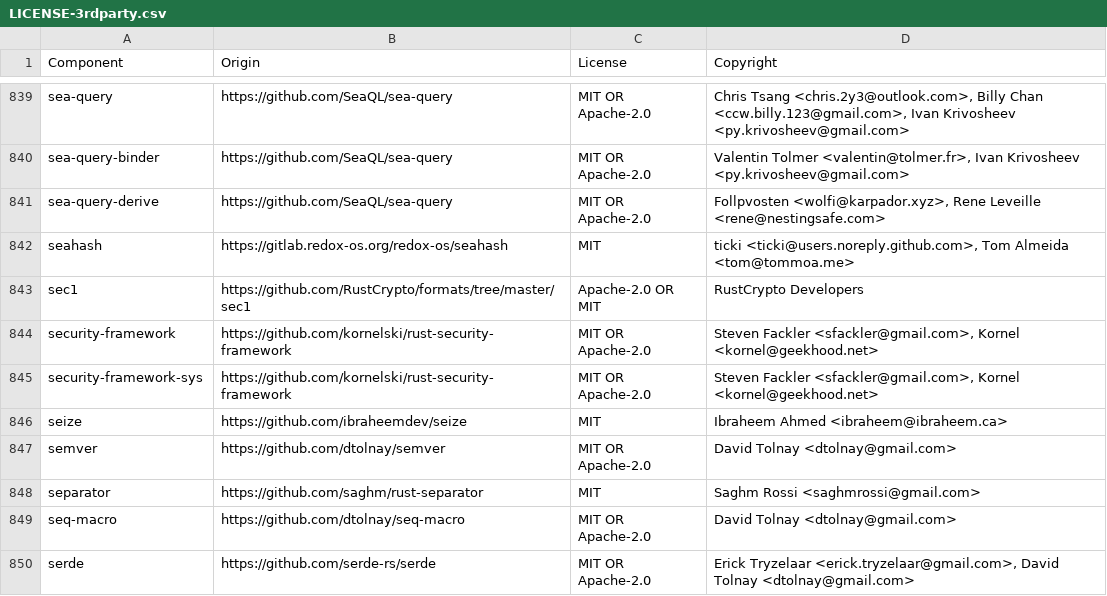
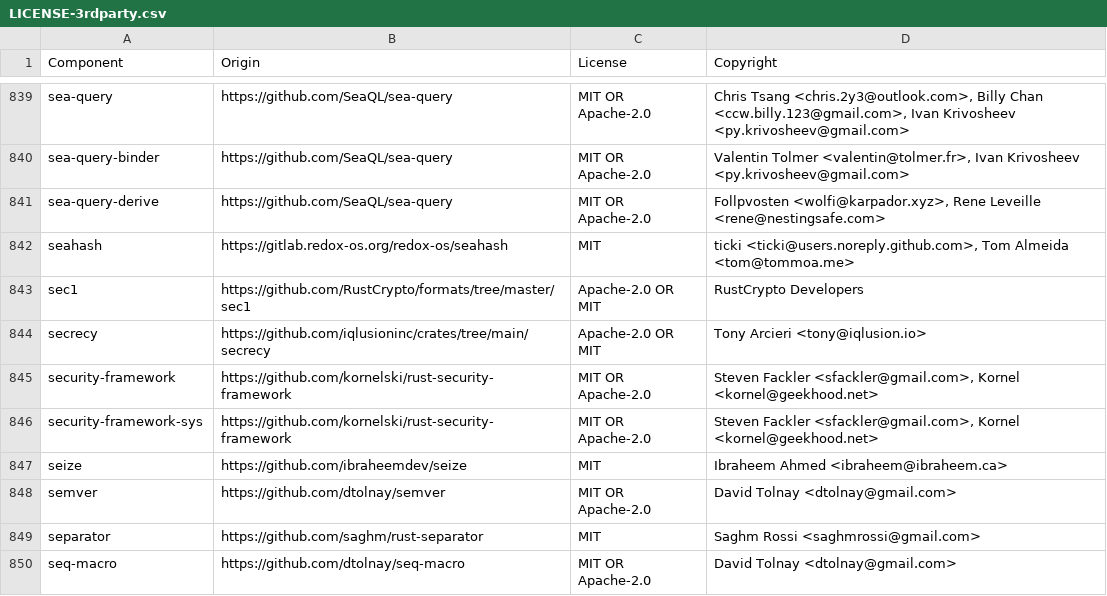
Before and after one commit to quickwit-oss/quickwit, a CSV file: LICENSE-3rdparty.csv, drawn as a sheet; only a part is shown, gaps mark what is left out; the shorter side is filled out with more unchanged rows; the diff names each change by its address in the sheet, - before the commit and + after, or states it on an @@ line.

Commit message:
Update third-party license file

```diff
--- a/LICENSE-3rdparty.csv
+++ b/LICENSE-3rdparty.csv
+row 844: secrecy | https://github.com/iqlusioninc/crates/tree/main/secrecy | Apache-2.0 OR MIT | Tony Arcieri <tony@iqlusion.io>
```
